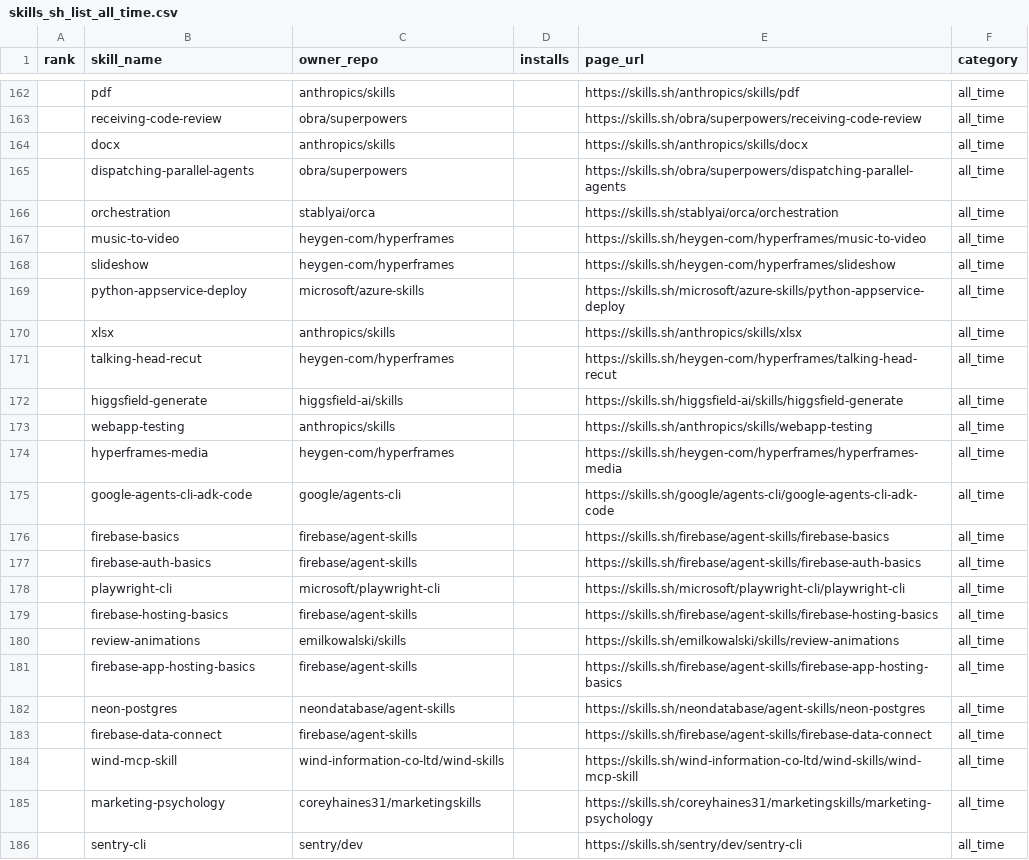
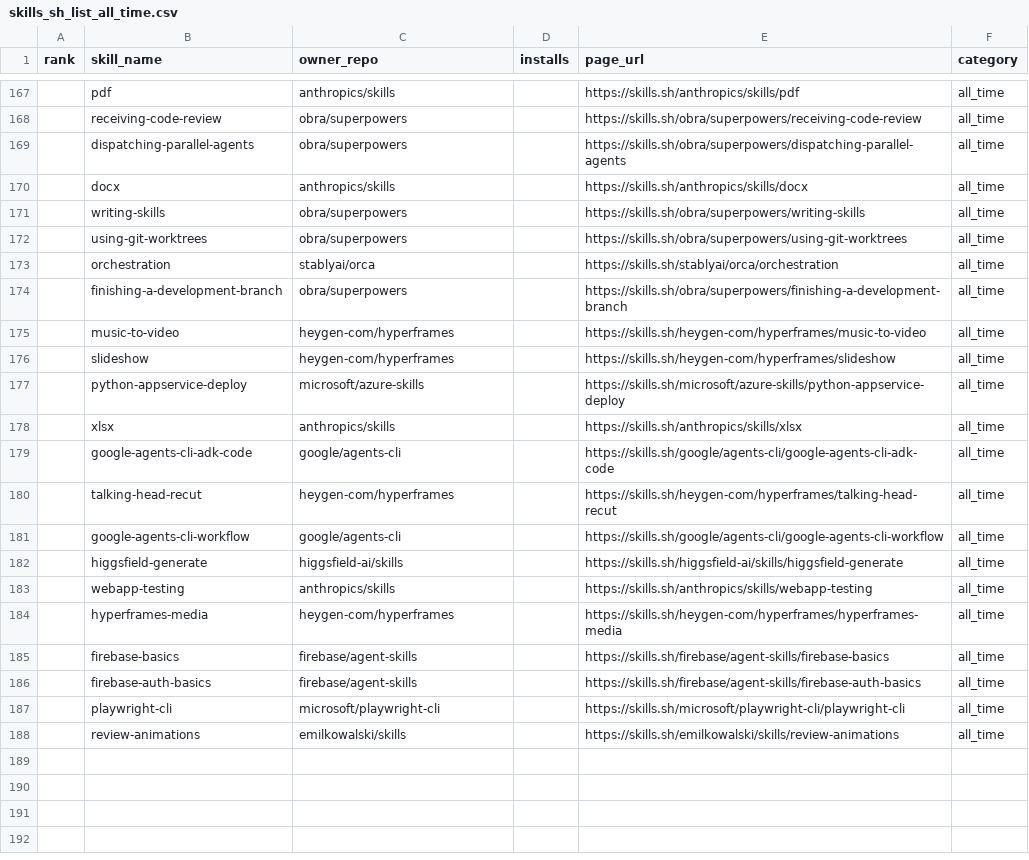
Before and after one commit to biyan113/skills.sh, a CSV file: skills_sh_list_all_time.csv, drawn as a sheet; only a part is shown, gaps mark what is left out; the diff covers the shown part only.

```diff
--- a/skills_sh_list_all_time.csv
+++ b/skills_sh_list_all_time.csv
@@ -163,5 +168,8 @@ rank,skill_name,owner_repo,installs,page_url,category
 ,receiving-code-review,obra/superpowers,,https://skills.sh/obra/superpowers/receiving-code-review,all_time
+,dispatching-parallel-agents,obra/superpowers,,https://skills.sh/obra/superpowers/dispatching-parallel-agents,all_time
 ,docx,anthropics/skills,,https://skills.sh/anthropics/skills/docx,all_time
-,dispatching-parallel-agents,obra/superpowers,,https://skills.sh/obra/superpowers/dispatching-parallel-agents,all_time
+,writing-skills,obra/superpowers,,https://skills.sh/obra/superpowers/writing-skills,all_time
+,using-git-worktrees,obra/superpowers,,https://skills.sh/obra/superpowers/using-git-worktrees,all_time
 ,orchestration,stablyai/orca,,https://skills.sh/stablyai/orca/orchestration,all_time
+,finishing-a-development-branch,obra/superpowers,,https://skills.sh/obra/superpowers/finishing-a-development-branch,all_time
 ,music-to-video,heygen-com/hyperframes,,https://skills.sh/heygen-com/hyperframes/music-to-video,all_time
@@ -170,3 +178,5 @@ rank,skill_name,owner_repo,installs,page_url,category
 ,xlsx,anthropics/skills,,https://skills.sh/anthropics/skills/xlsx,all_time
+,google-agents-cli-adk-code,google/agents-cli,,https://skills.sh/google/agents-cli/google-agents-cli-adk-code,all_time
 ,talking-head-recut,heygen-com/hyperframes,,https://skills.sh/heygen-com/hyperframes/talking-head-recut,all_time
+,google-agents-cli-workflow,google/agents-cli,,https://skills.sh/google/agents-cli/google-agents-cli-workflow,all_time
 ,higgsfield-generate,higgsfield-ai/skills,,https://skills.sh/higgsfield-ai/skills/higgsfield-generate,all_time
@@ -174,3 +184,2 @@ rank,skill_name,owner_repo,installs,page_url,category
 ,hyperframes-media,heygen-com/hyperframes,,https://skills.sh/heygen-com/hyperframes/hyperframes-media,all_time
-,google-agents-cli-adk-code,google/agents-cli,,https://skills.sh/google/agents-cli/google-agents-cli-adk-code,all_time
 ,firebase-basics,firebase/agent-skills,,https://skills.sh/firebase/agent-skills/firebase-basics,all_time
@@ -178,9 +187,2 @@ rank,skill_name,owner_repo,installs,page_url,category
 ,playwright-cli,microsoft/playwright-cli,,https://skills.sh/microsoft/playwright-cli/playwright-cli,all_time
-,firebase-hosting-basics,firebase/agent-skills,,https://skills.sh/firebase/agent-skills/firebase-hosting-basics,all_time
 ,review-animations,emilkowalski/skills,,https://skills.sh/emilkowalski/skills/review-animations,all_time
-,firebase-app-hosting-basics,firebase/agent-skills,,https://skills.sh/firebase/agent-skills/firebase-app-hosting-basics,all_time
-,neon-postgres,neondatabase/agent-skills,,https://skills.sh/neondatabase/agent-skills/neon-postgres,all_time
-,firebase-data-connect,firebase/agent-skills,,https://skills.sh/firebase/agent-skills/firebase-data-connect,all_time
-,wind-mcp-skill,wind-information-co-ltd/wind-skills,,https://skills.sh/wind-information-co-ltd/wind-skills/wind-mcp-skill,all_time
-,marketing-psychology,coreyhaines31/marketingskills,,https://skills.sh/coreyhaines31/marketingskills/marketing-psychology,all_time
-,sentry-cli,sentry/dev,,https://skills.sh/sentry/dev/sentry-cli,all_time
```
Also changed, not shown: 11 added rows, 6 removed rows, 35 moved rows and 6 edited cells elsewhere in this file, skills_sh_list_trending.csv, 3 other files.
